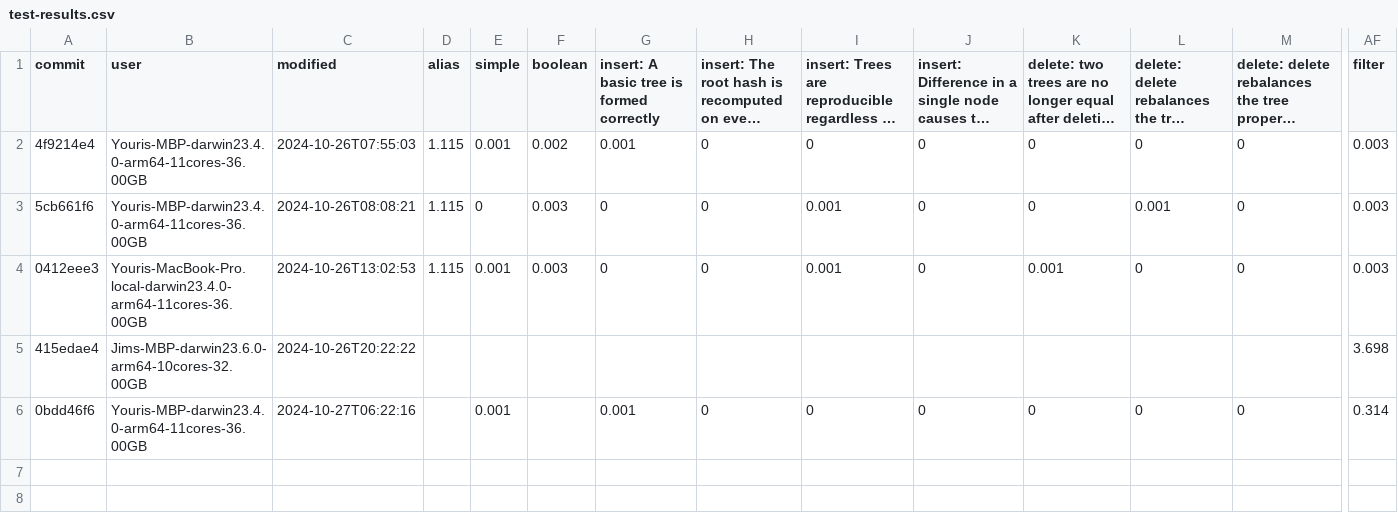
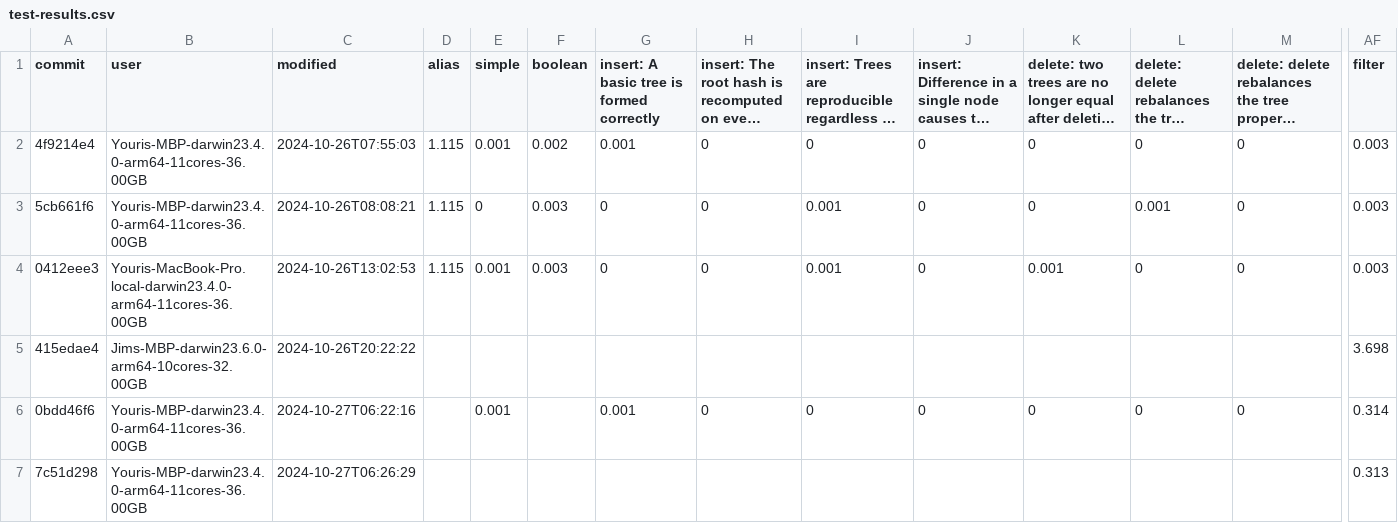
Before and after one commit to atelier-saulx/based, a CSV file: packages/db/test-results.csv, drawn as a sheet; only a part is shown, gaps mark what is left out; long unchanged cells end in …; rows hold the shown columns only; the diff names each change by its address in the sheet, - before the commit and + after, or states it on an @@ line.

Commit message:
update modify

```diff
--- a/packages/db/test-results.csv
+++ b/packages/db/test-results.csv
+row 7: 7c51d298 | Youris-MBP-darwin23.4.0-arm64-11cores-36.00GB | 2024-10-27T06:26:29 |  |  |  |  |  |  |  |  |  |  | 0.313
```
Also changed, not shown: 2 other files.
